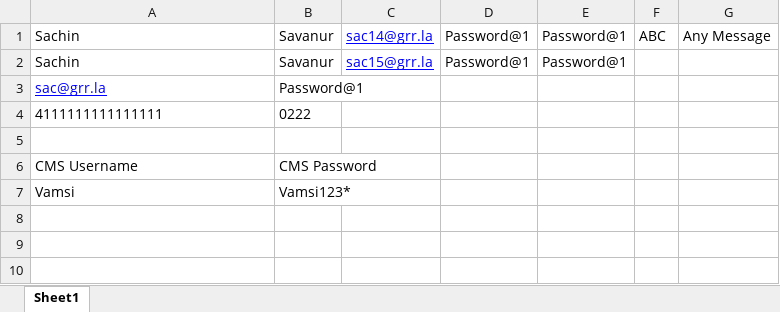
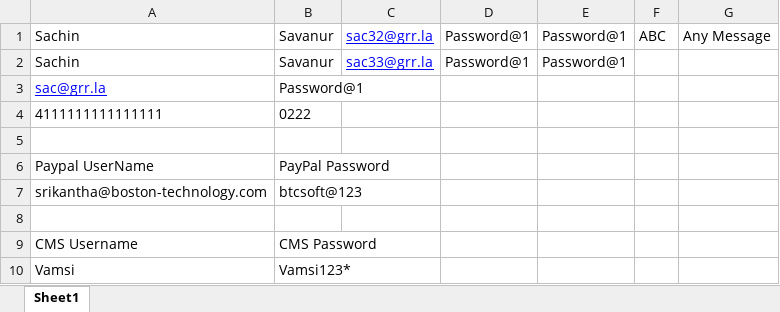
Before and after one commit to sachins2517/MGC, an Excel workbook: input/data.xlsx, sheet Sheet1, drawn as a sheet; values as stored, in another font and other column widths than the file's, no borders; the diff names each change by its address in the sheet, - before the commit and + after, or states it on an @@ line.

```diff
--- a/input/data.xlsx (sheet Sheet1)
+++ b/input/data.xlsx (sheet Sheet1)
-C1: sac14@grr.la
+C1: sac32@grr.la
-C2: sac15@grr.la
+C2: sac33@grr.la
+row 5: (empty)
+row 6: Paypal UserName | PayPal Password
+row 7: srikantha@boston-technology.com | btcsoft@123
```
Also changed, not shown: result/Summary.xlsx, 42 other files.
